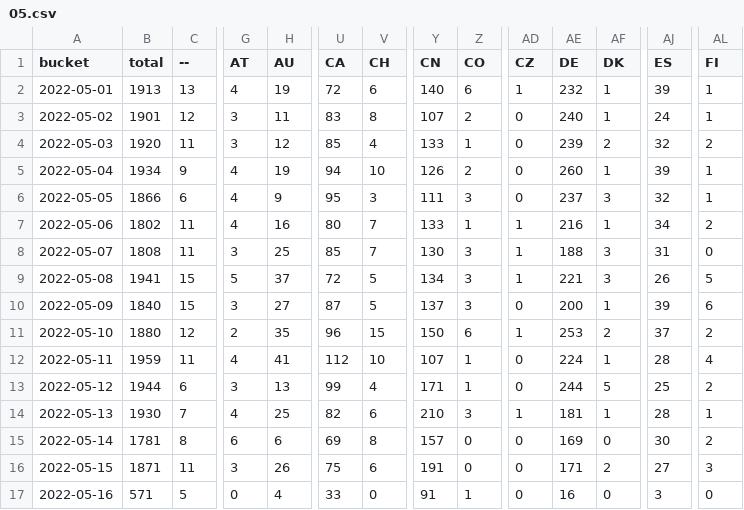
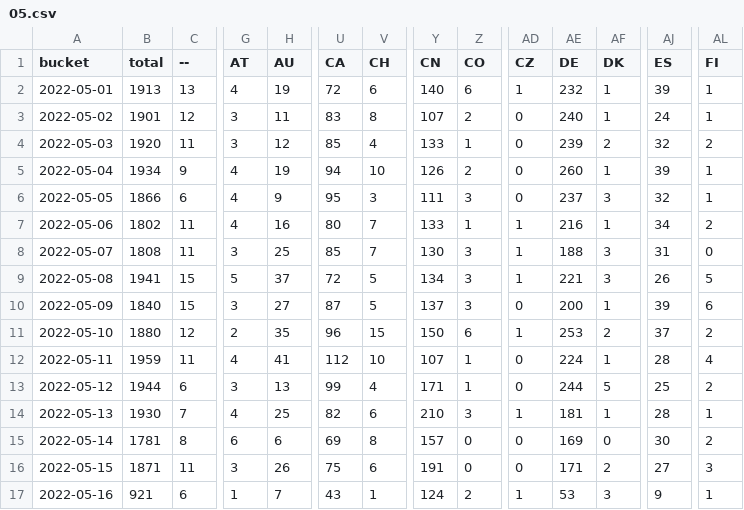
Before and after one commit to dtinth/jamulus-usage-stats, a CSV file: daily/2022/05.csv, drawn as a sheet; only a part is shown, gaps mark what is left out; the diff covers the shown part only; the diff names each change by its address in the sheet, - before the commit and + after, or states it on an @@ line.

```diff
--- a/daily/2022/05.csv
+++ b/daily/2022/05.csv
-B17 (total): 571
+B17 (total): 921
-C17 (--): 5
+C17 (--): 6
-G17 (AT): 0
+G17 (AT): 1
-H17 (AU): 4
+H17 (AU): 7
-U17 (CA): 33
+U17 (CA): 43
-V17 (CH): 0
+V17 (CH): 1
-Y17 (CN): 91
+Y17 (CN): 124
-Z17 (CO): 1
+Z17 (CO): 2
-AD17 (CZ): 0
+AD17 (CZ): 1
-AE17 (DE): 16
+AE17 (DE): 53
-AF17 (DK): 0
+AF17 (DK): 3
-AJ17 (ES): 3
+AJ17 (ES): 9
-AL17 (FI): 0
+AL17 (FI): 1
```
Also changed, not shown: 27 edited cells elsewhere in this file, hourly/2022/05-15.csv.
